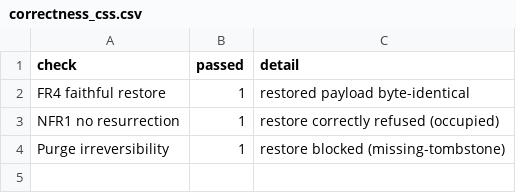
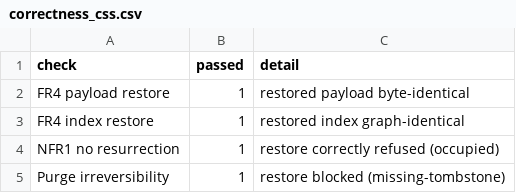
Before and after one commit to WSE-research/Solid.Drive, a CSV file: bench/results/raw/css-raws/correctness_css.csv, drawn as a sheet.

Commit message:
feat(bench): check the restored index graph in the faithful restore test

```diff
--- a/bench/results/raw/css-raws/correctness_css.csv
+++ b/bench/results/raw/css-raws/correctness_css.csv
@@ -1,3 +1,4 @@
 check,passed,detail
-"FR4 faithful restore",1,"restored payload byte-identical"
+"FR4 payload restore",1,"restored payload byte-identical"
+"FR4 index restore",1,"restored index graph-identical"
 "NFR1 no resurrection",1,"restore correctly refused (occupied)"
```
Also changed, not shown: 3 other files.
